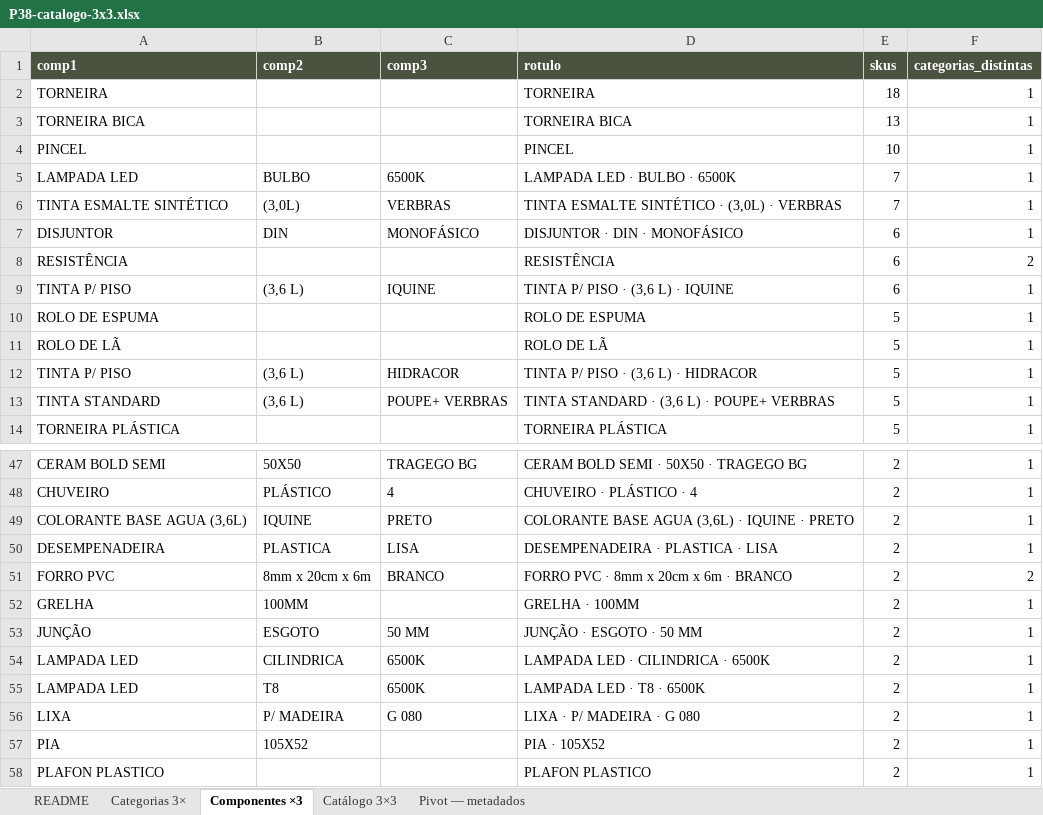
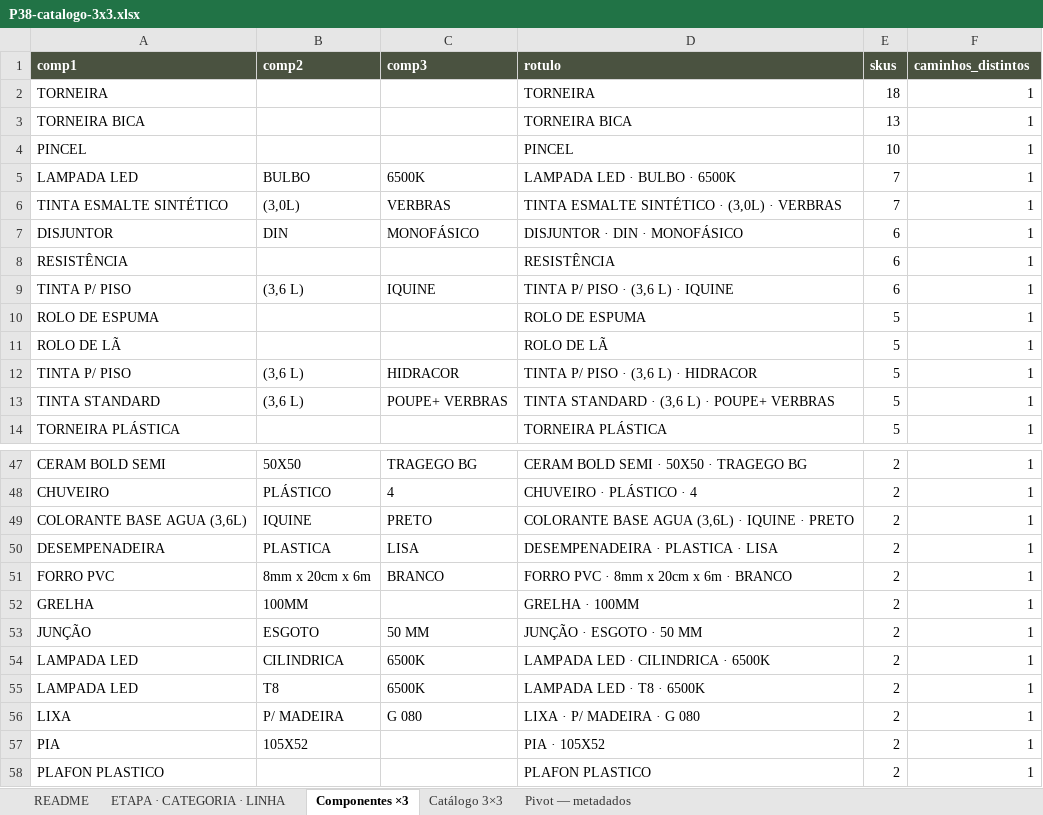
Before and after one commit to joaoandreriberopacheco-netizen/P38-ERP, an Excel workbook: docs/exports/P38-catalogo-3x3.xlsx, sheet Componentes ×3, drawn as a sheet; only a part is shown, gaps mark what is left out; values as stored, in another font and other column widths than the file's, no borders; the diff names each change by its address in the sheet, - before the commit and + after, or states it on an @@ line.

```diff
--- a/docs/exports/P38-catalogo-3x3.xlsx (sheet Componentes ×3)
+++ b/docs/exports/P38-catalogo-3x3.xlsx (sheet Componentes ×3)
-sheet tab: Categorias 3×
+sheet tab: ETAPA · CATEGORIA · LINHA
-F1: categorias_distintas
+F1: caminhos_distintos
-F8 (caminhos_distintos): 2
+F8 (caminhos_distintos): 1
-F51 (caminhos_distintos): 2
+F51 (caminhos_distintos): 1
```
Also changed, not shown: sheet Catálogo 3×3, sheet ETAPA · CATEGORIA · LINHA, sheet README, sheet Pivot — metadados, 3 other files.
